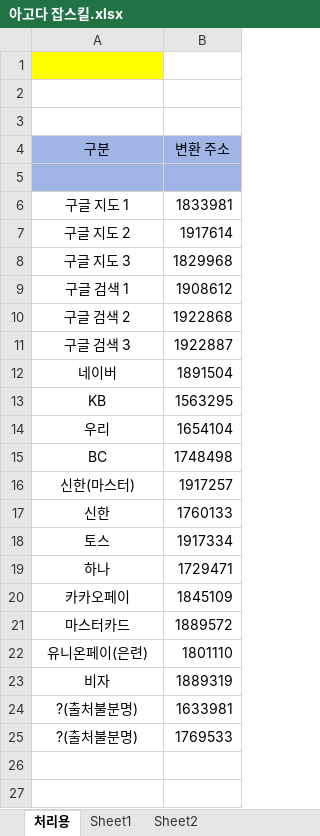
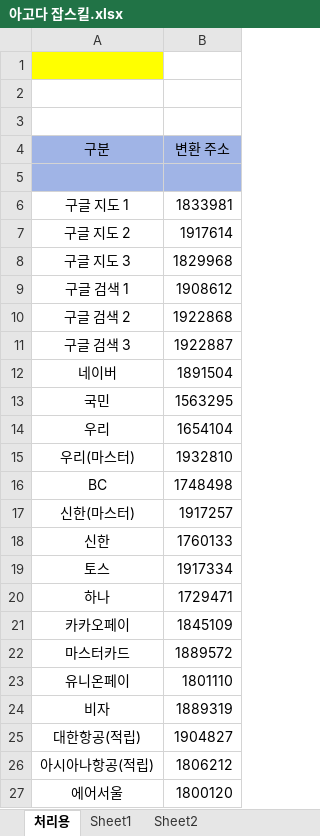
Before and after one commit to yestar02/agoda_cid_converter, an Excel workbook: 아고다 잡스킬.xlsx, sheet 처리용, drawn as a sheet; values as stored, in another font and other column widths than the file's, no borders; removed rows and columns are numbered as before the commit, all else as after; the diff names each change by its address in the sheet, - before the commit and + after, or states it on an @@ line.

Commit message:
list update

```diff
--- a/아고다 잡스킬.xlsx (sheet 처리용)
+++ b/아고다 잡스킬.xlsx (sheet 처리용)
-A13 (구분): KB
+A13 (구분): 국민
+row 15: 우리(마스터) | 1932810
-A23 (구분): 유니온페이(은련)
+A23 (구분): 유니온페이
-row 24: ?(출처불분명) | 1633981
-row 25: ?(출처불분명) | 1769533
+row 25: 대한항공(적립) | 1904827
+row 26: 아시아나항공(적립) | 1806212
+row 27: 에어서울 | 1800120
```
Also changed, not shown: sheet Sheet1, 2 other files.
